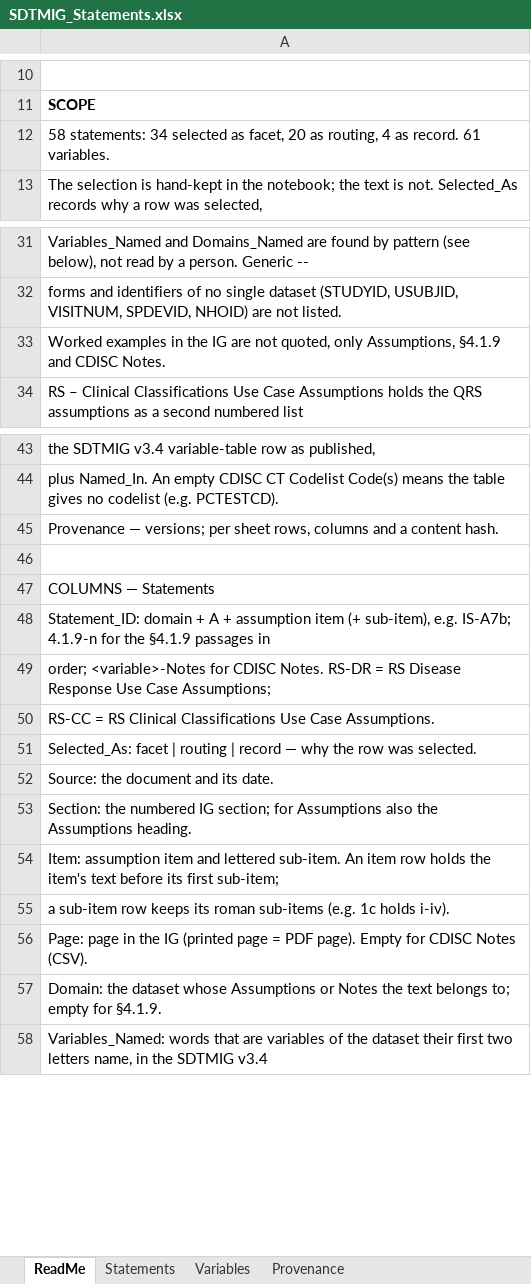
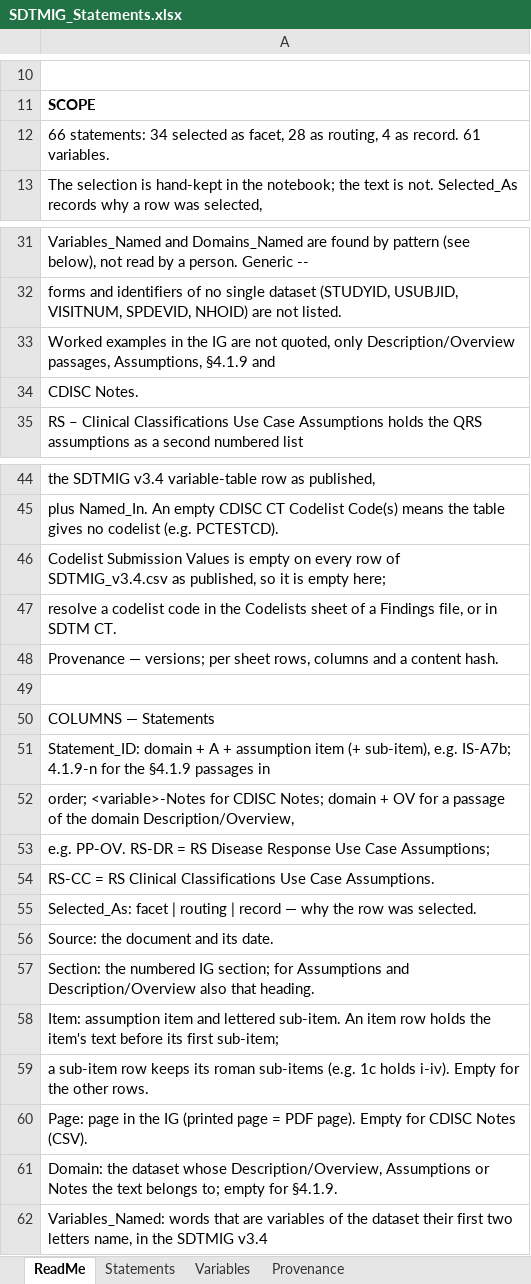
Before and after one commit to kerfors/cdisc-for-ai, an Excel workbook: sdtm-domain-reference/machine_actionable/SDTMIG_Statements.xlsx, sheet ReadMe, drawn as a sheet; only a part is shown, gaps mark what is left out; values as stored, in another font and other column widths than the file's, no borders; addresses are those after the commit; the diff covers the shown part only; the diff names each change by its address in the sheet, - before the commit and + after, or states it on an @@ line.

```diff
--- a/sdtm-domain-reference/machine_actionable/SDTMIG_Statements.xlsx (sheet ReadMe)
+++ b/sdtm-domain-reference/machine_actionable/SDTMIG_Statements.xlsx (sheet ReadMe)
-A12: 58 statements: 34 selected as facet, 20 as routing,…
+A12: 66 statements: 34 selected as facet, 28 as routing,…
-A33: …quoted, only Assumptions, §4.1.9 and CDISC Notes.
+A33: …quoted, only Description/Overview passages, Assumptions, §4.1.9 and
+row 34: CDISC Notes.
+row 46: Codelist Submission Values is empty on every row of SDTMIG_v3.4.csv as published, so it is empty here;
+row 47: resolve a codelist code in the Codelists sheet of a Findings file, or in SDTM CT.
-A52: …for CDISC Notes. RS-DR = RS Disease Response Use Case Assumptions;
+A52: …for CDISC Notes; domain + OV for a passage of the domain Description/Overview,
+row 53: e.g. PP-OV. RS-DR = RS Disease Response Use Case Assumptions;
-A57: …for Assumptions also the Assumptions heading.
+A57: …for Assumptions and Description/Overview also that heading.
-A59: …holds i-iv).
+A59: …holds i-iv). Empty for the other rows.
-A61: …dataset whose Assumptions or…
+A61: …dataset whose Description/Overview, Assumptions or…
```
Also changed, not shown: 1 edited cell elsewhere in this sheet, sheet Statements, sheet Provenance, 4 other files.
